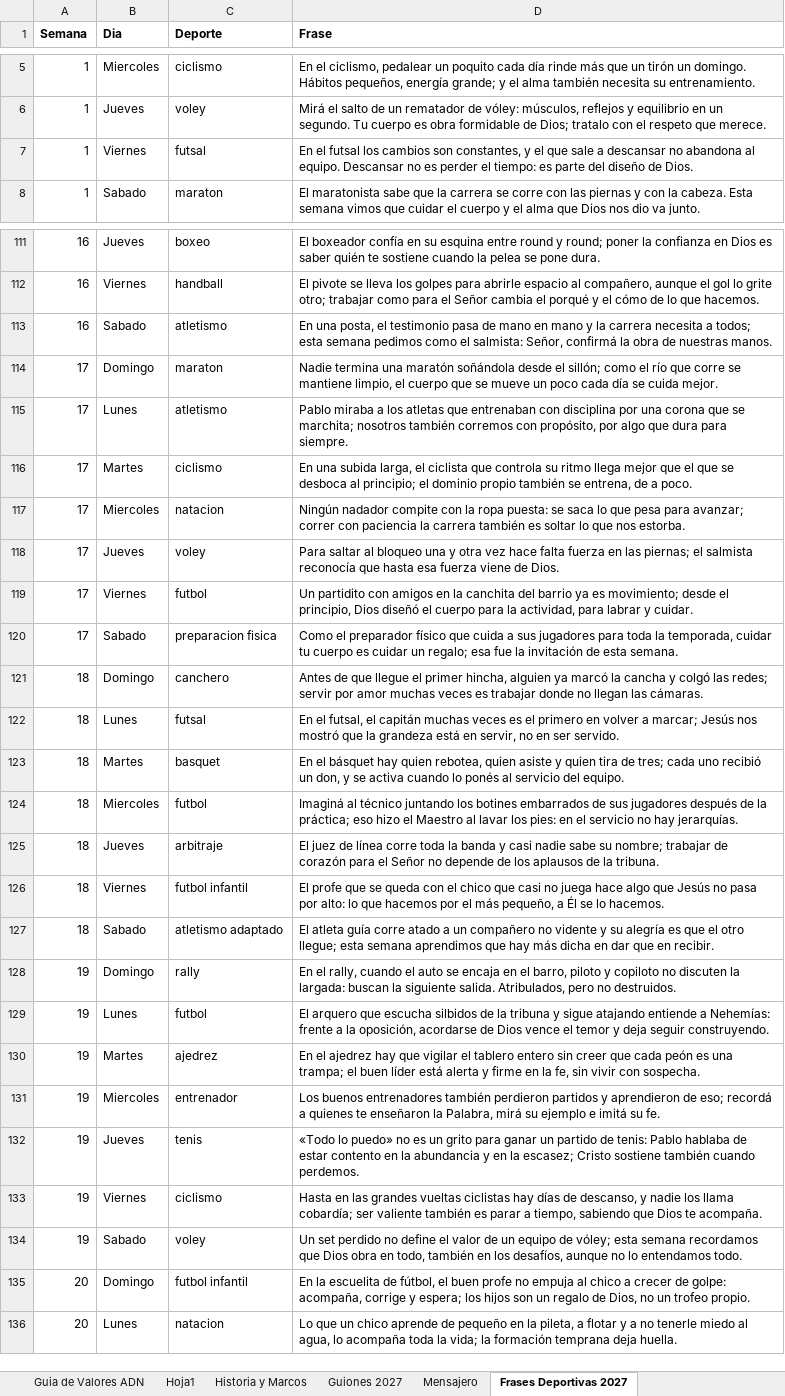
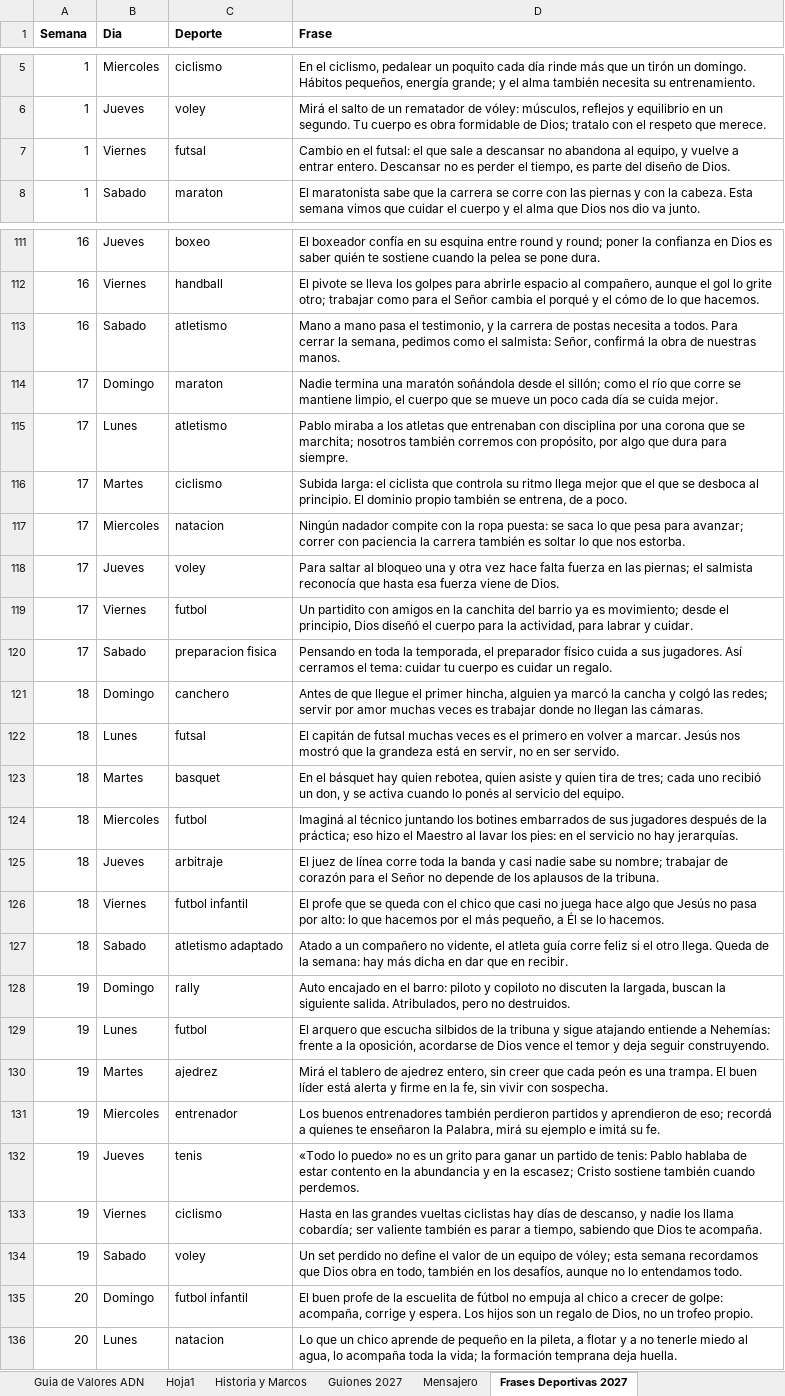
Before and after one commit to richarhrojas-ai/Sunset-app, an Excel workbook: mensajero/content/planillas/Mensajero_TemasMacro_2027.xlsx, sheet Frases Deportivas 2027, drawn as a sheet; only a part is shown, gaps mark what is left out; values as stored, in another font and other column widths than the file's, no borders; the diff covers the shown part only; the diff names each change by its address in the sheet, - before the commit and + after, or states it on an @@ line.

```diff
--- a/mensajero/content/planillas/Mensajero_TemasMacro_2027.xlsx (sheet Frases Deportivas 2027)
+++ b/mensajero/content/planillas/Mensajero_TemasMacro_2027.xlsx (sheet Frases Deportivas 2027)
-D7 (Frase): En el futsal los cambios son constantes, y el que sale a descansar no abandona al equipo. Descansar no es perder el tiempo: es parte…
+D7 (Frase): Cambio en el futsal: el que sale a descansar no abandona al equipo, y vuelve a entrar entero. Descansar no es perder el tiempo, es parte…
-D113 (Frase): En una posta, el testimonio pasa de mano en mano y la carrera necesita a todos; esta semana pedimos como…
+D113 (Frase): Mano a mano pasa el testimonio, y la carrera de postas necesita a todos. Para cerrar la semana, pedimos como…
-D116 (Frase): En una subida larga, el ciclista que controla su ritmo llega mejor que el que se desboca al principio; el dominio propio…
+D116 (Frase): Subida larga: el ciclista que controla su ritmo llega mejor que el que se desboca al principio. El dominio propio…
-D120 (Frase): Como el preparador físico que cuida a sus jugadores para toda la temporada, cuidar tu cuerpo es cuidar un regalo; esa fue la invitación de esta semana.
+D120 (Frase): Pensando en toda la temporada, el preparador físico cuida a sus jugadores. Así cerramos el tema: cuidar tu cuerpo es cuidar un regalo.
-D122 (Frase): En el futsal, el capitán muchas veces es el primero en volver a marcar; Jesús nos…
+D122 (Frase): El capitán de futsal muchas veces es el primero en volver a marcar. Jesús nos…
-D127 (Frase): El atleta guía corre atado a un compañero no vidente y su alegría es que el otro llegue; esta semana aprendimos que hay más…
+D127 (Frase): Atado a un compañero no vidente, el atleta guía corre feliz si el otro llega. Queda de la semana: hay más…
-D128 (Frase): En el rally, cuando el auto se encaja en el barro, piloto y copiloto no discuten la largada: buscan la…
+D128 (Frase): Auto encajado en el barro: piloto y copiloto no discuten la largada, buscan la…
-D130 (Frase): En el ajedrez hay que vigilar el tablero entero sin creer que cada peón es una trampa; el buen líder…
+D130 (Frase): Mirá el tablero de ajedrez entero, sin creer que cada peón es una trampa. El buen líder…
-D135 (Frase): En la escuelita de fútbol, el buen profe no empuja al chico a crecer de golpe: acompaña, corrige y espera; los hijos son…
+D135 (Frase): El buen profe de la escuelita de fútbol no empuja al chico a crecer de golpe: acompaña, corrige y espera. Los hijos son…
```
Also changed, not shown: 85 edited cells elsewhere in this sheet, 9 other files.
